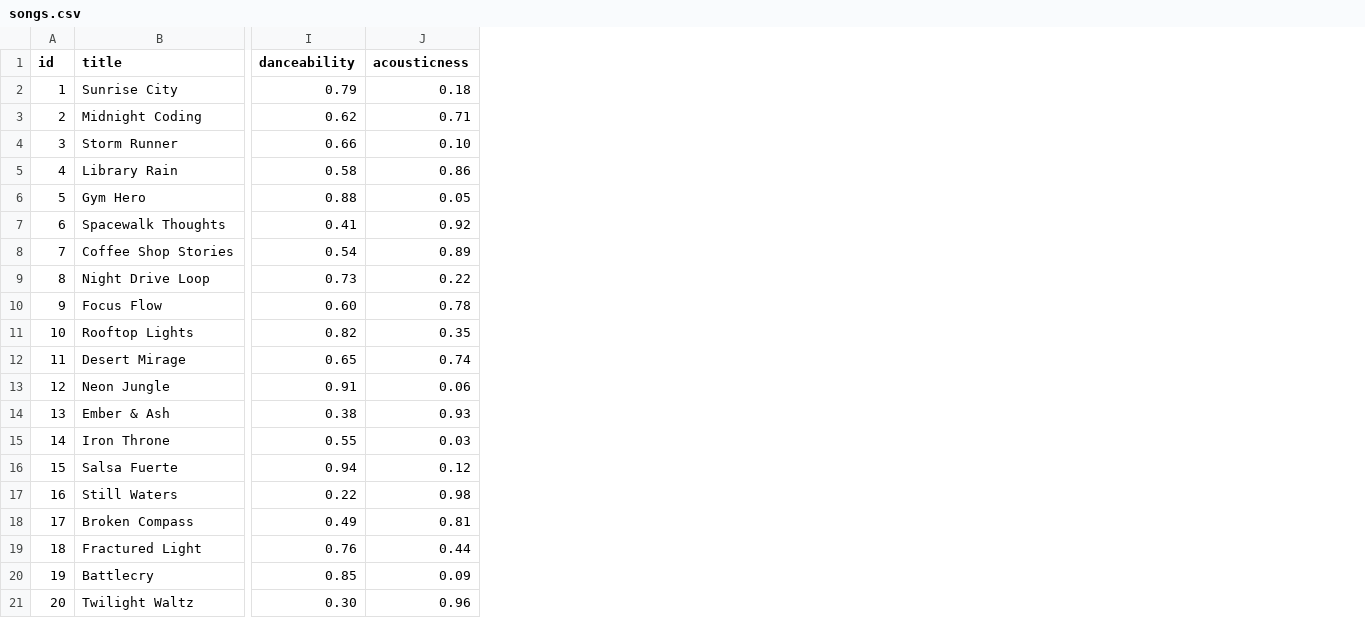
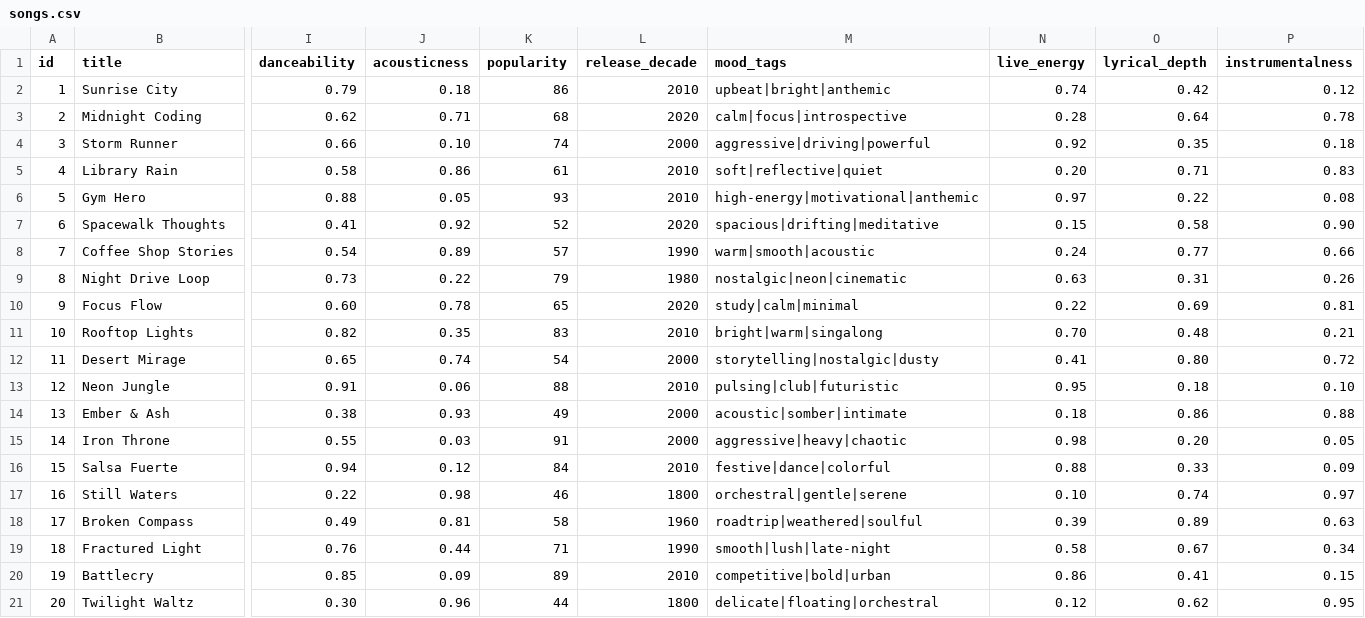
Before and after one commit to ywang395/musicrecommendersimulation-starter, a CSV file: data/songs.csv, drawn as a sheet; only a part is shown, gaps mark what is left out; the diff names each change by its address in the sheet, - before the commit and + after, or states it on an @@ line.

```diff
--- a/data/songs.csv
+++ b/data/songs.csv
+column K (popularity), rows 2-21: 86 | 68 | 74 | 61 | 93 | 52 | 57 | 79 | 65 | 83 | 54 | 88 | 49 | 91 | 84 | 46 | 58 | 71 | 89 | 44
+column L (release_decade), rows 2-21: 2010 | 2020 | 2000 | 2010 | 2010 | 2020 | 1990 | 1980 | 2020 | 2010 | 2000 | 2010 | 2000 | 2000 | 2010 | 1800 | 1960 | 1990 | 2010 | 1800
+column M (mood_tags), rows 2-21: upbeat|bright|anthemic | calm|focus|introspective | aggressive|driving|powerful | soft|reflective|quiet | high-energy|motivational|anthemic | spacious|drifting|meditative | warm|smooth|acoustic | nostalgic|neon|cinematic | study|calm|minimal | bright|warm|singalong | storytelling|nostalgic|dusty | pulsing|club|futuristic | acoustic|somber|intimate | aggressive|heavy|chaotic | festive|dance|colorful | orchestral|gentle|serene | roadtrip|weathered|soulful | smooth|lush|late-night | competitive|bold|urban | delicate|floating|orchestral
+column N (live_energy), rows 2-21: 0.74 | 0.28 | 0.92 | 0.20 | 0.97 | 0.15 | 0.24 | 0.63 | 0.22 | 0.70 | 0.41 | 0.95 | 0.18 | 0.98 | 0.88 | 0.10 | 0.39 | 0.58 | 0.86 | 0.12
+column O (lyrical_depth), rows 2-21: 0.42 | 0.64 | 0.35 | 0.71 | 0.22 | 0.58 | 0.77 | 0.31 | 0.69 | 0.48 | 0.80 | 0.18 | 0.86 | 0.20 | 0.33 | 0.74 | 0.89 | 0.67 | 0.41 | 0.62
+column P (instrumentalness), rows 2-21: 0.12 | 0.78 | 0.18 | 0.83 | 0.08 | 0.90 | 0.66 | 0.26 | 0.81 | 0.21 | 0.72 | 0.10 | 0.88 | 0.05 | 0.09 | 0.97 | 0.63 | 0.34 | 0.15 | 0.95
```
Also changed, not shown: 2 other files.
